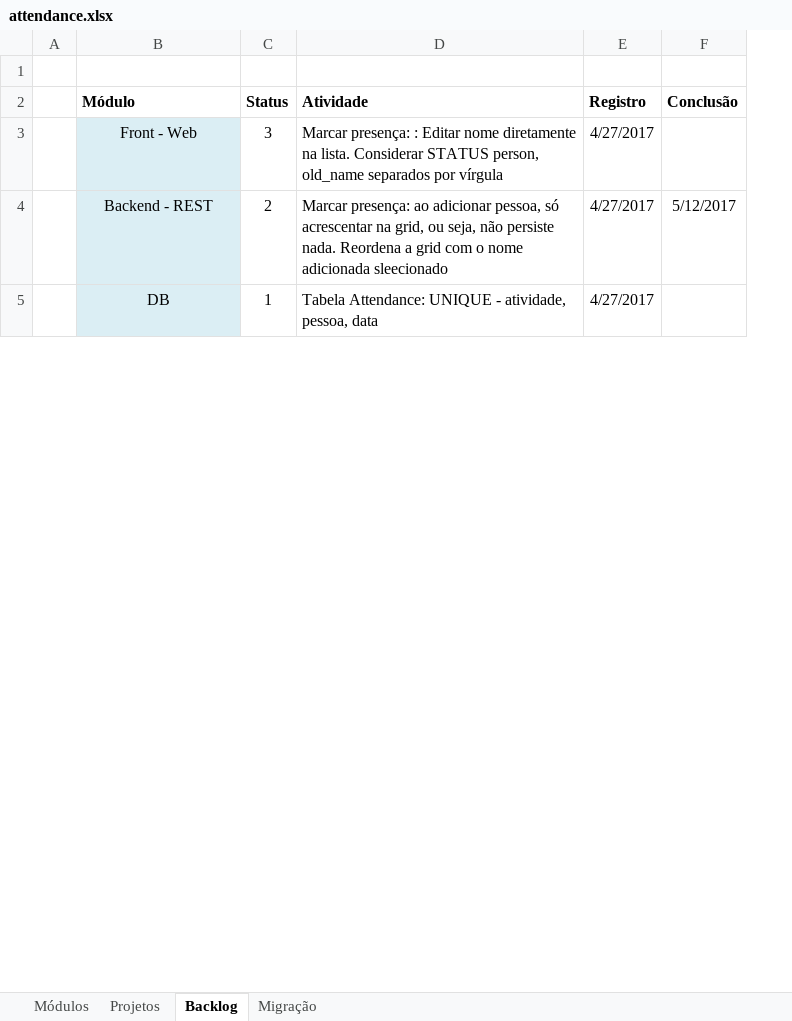
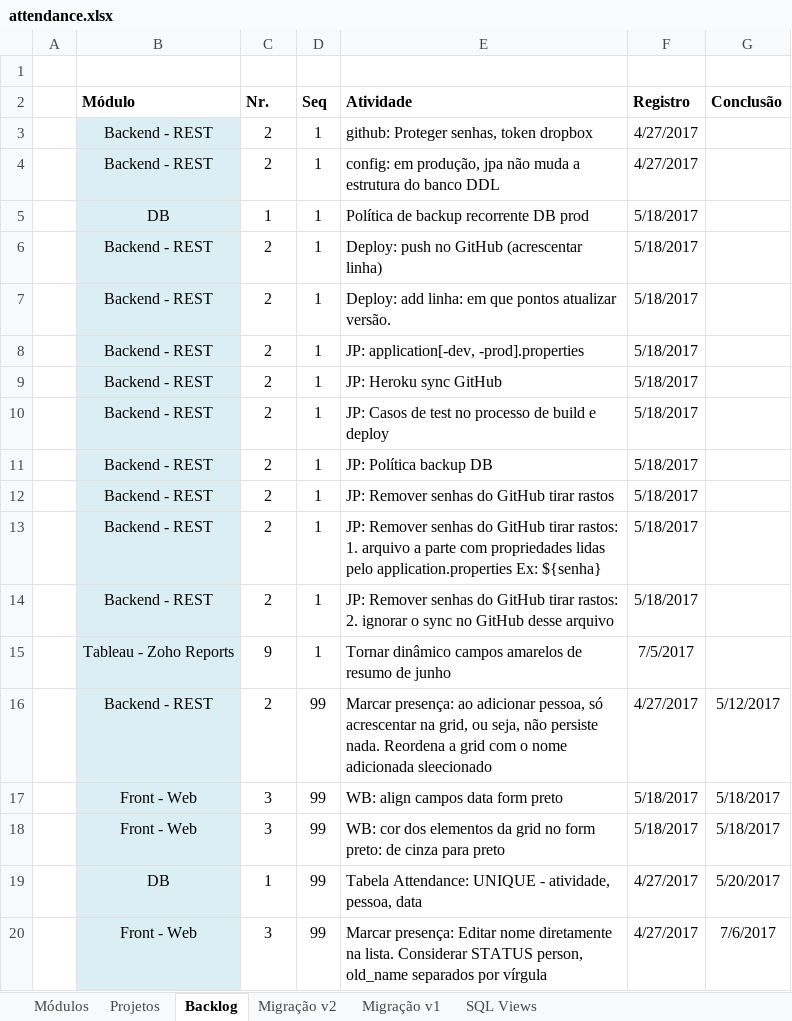
Before and after one commit to adrianocarv/attendance, an Excel workbook: docs/attendance.xlsx, sheet Backlog, drawn as a sheet; only a part is shown; values as stored, in another font and other column widths than the file's, no borders; conditional formats not drawn; removed rows and columns are numbered as before the commit, all else as after; the diff covers the shown part only; the diff names each change by its address in the sheet, - before the commit and + after, or states it on an @@ line.

```diff
--- a/docs/attendance.xlsx (sheet Backlog)
+++ b/docs/attendance.xlsx (sheet Backlog)
-sheet tab: Migração
+sheet tab: Migração v1
+sheet tab: Migração v2
+sheet tab: SQL Views
+column D (Seq), row 16: 99; row 19: 99
-C2: Status
+C2: Nr.
-row 3:  | Front - Web | 3 | Marcar presença: : Editar nome diretamente na lista. Considerar STATUS person, old_name separados por vírgula | 4/27/2017
+row 3:  | Backend - REST | 2 | 1 | github: Proteger senhas, token dropbox | 4/27/2017
+row 4:  | Backend - REST | 2 | 1 | config: em produção, jpa não muda a estrutura do banco DDL | 4/27/2017
+row 5:  | DB | 1 | 1 | Política de backup recorrente DB prod | 5/18/2017
+row 6:  | Backend - REST | 2 | 1 | Deploy: push no GitHub (acrescentar linha) | 5/18/2017
+row 7:  | Backend - REST | 2 | 1 | Deploy: add linha: em que pontos atualizar versão. | 5/18/2017
+row 8:  | Backend - REST | 2 | 1 | JP: application[-dev, -prod].properties | 5/18/2017
+row 9:  | Backend - REST | 2 | 1 | JP: Heroku sync GitHub | 5/18/2017
+row 10:  | Backend - REST | 2 | 1 | JP: Casos de test no processo de build e deploy | 5/18/2017
+row 11:  | Backend - REST | 2 | 1 | JP: Política backup DB | 5/18/2017
+row 12:  | Backend - REST | 2 | 1 | JP: Remover senhas do GitHub tirar rastos | 5/18/2017
+row 13:  | Backend - REST | 2 | 1 | JP: Remover senhas do GitHub tirar rastos: 1. arquivo a parte com propriedades lidas pelo application.properties Ex: ${senha} | 5/18/2017
+row 14:  | Backend - REST | 2 | 1 | JP: Remover senhas do GitHub tirar rastos: 2. ignorar o sync no GitHub desse arquivo | 5/18/2017
+row 15:  | Tableau - Zoho Reports | 9 | 1 | Tornar dinâmico campos amarelos de resumo de junho | 7/5/2017
+row 17:  | Front - Web | 3 | 99 | WB: align campos data form preto | 5/18/2017 | 5/18/2017
+row 18:  | Front - Web | 3 | 99 | WB: cor dos elementos da grid no form preto: de cinza para preto | 5/18/2017 | 5/18/2017
-G19 (Conclusão): (empty)
+G19 (Conclusão): 5/20/2017
+row 20:  | Front - Web | 3 | 99 | Marcar presença: Editar nome diretamente na lista. Considerar STATUS person, old_name separados por vírgula | 4/27/2017 | 7/6/2017
```
Also changed, not shown: 7 added rows, 1 removed row and 5 edited cells elsewhere in this sheet, sheet Projetos, sheet Módulos, formulas that keep their value, 29 other files.
